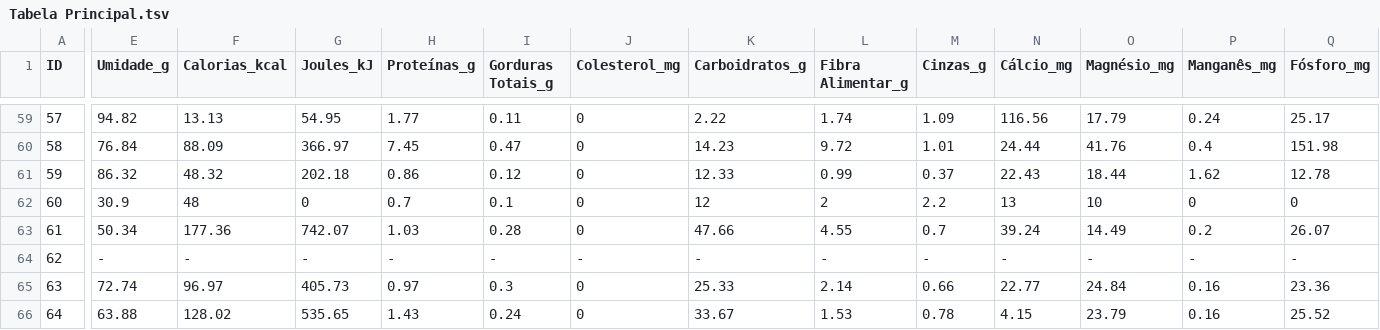
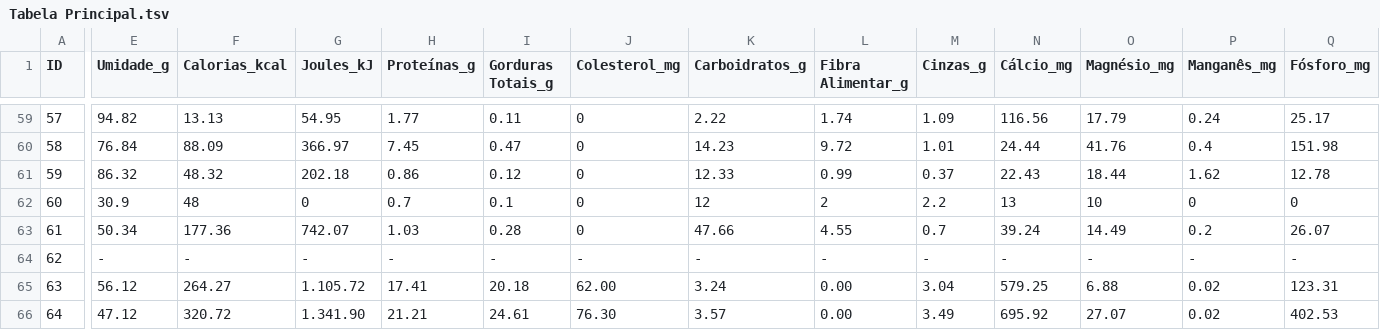
Before and after one commit to MATEMATIVA/nutri, a TSV file: Tabela Principal.tsv, drawn as a sheet; only a part is shown, gaps mark what is left out; the diff covers the shown part only; the diff names each change by its address in the sheet, - before the commit and + after, or states it on an @@ line.

```diff
--- a/Tabela Principal.tsv
+++ b/Tabela Principal.tsv
-E65 (Umidade_g): 72.74
+E65 (Umidade_g): 56.12
-F65 (Calorias_kcal): 96.97
+F65 (Calorias_kcal): 264.27
-G65 (Joules_kJ): 405.73
+G65 (Joules_kJ): 1.105.72
-H65 (Proteínas_g): 0.97
+H65 (Proteínas_g): 17.41
-I65 (Gorduras Totais_g): 0.3
+I65 (Gorduras Totais_g): 20.18
-J65 (Colesterol_mg): 0
+J65 (Colesterol_mg): 62.00
-K65 (Carboidratos_g): 25.33
+K65 (Carboidratos_g): 3.24
-L65 (Fibra Alimentar_g): 2.14
+L65 (Fibra Alimentar_g): 0.00
-M65 (Cinzas_g): 0.66
+M65 (Cinzas_g): 3.04
-N65 (Cálcio_mg): 22.77
+N65 (Cálcio_mg): 579.25
-O65 (Magnésio_mg): 24.84
+O65 (Magnésio_mg): 6.88
-P65:P66 (Manganês_mg): 0.16
+P65:P66 (Manganês_mg): 0.02
-Q65 (Fósforo_mg): 23.36
+Q65 (Fósforo_mg): 123.31
-E66 (Umidade_g): 63.88
+E66 (Umidade_g): 47.12
-F66 (Calorias_kcal): 128.02
+F66 (Calorias_kcal): 320.72
-G66 (Joules_kJ): 535.65
+G66 (Joules_kJ): 1.341.90
-H66 (Proteínas_g): 1.43
+H66 (Proteínas_g): 21.21
-I66 (Gorduras Totais_g): 0.24
+I66 (Gorduras Totais_g): 24.61
-J66 (Colesterol_mg): 0
+J66 (Colesterol_mg): 76.30
-K66 (Carboidratos_g): 33.67
+K66 (Carboidratos_g): 3.57
-L66 (Fibra Alimentar_g): 1.53
+L66 (Fibra Alimentar_g): 0.00
-M66 (Cinzas_g): 0.78
+M66 (Cinzas_g): 3.49
-N66 (Cálcio_mg): 4.15
+N66 (Cálcio_mg): 695.92
-O66 (Magnésio_mg): 23.79
+O66 (Magnésio_mg): 27.07
-Q66 (Fósforo_mg): 25.52
+Q66 (Fósforo_mg): 402.53
```
Also changed, not shown: 168 edited cells elsewhere in this file, 1 other file.
